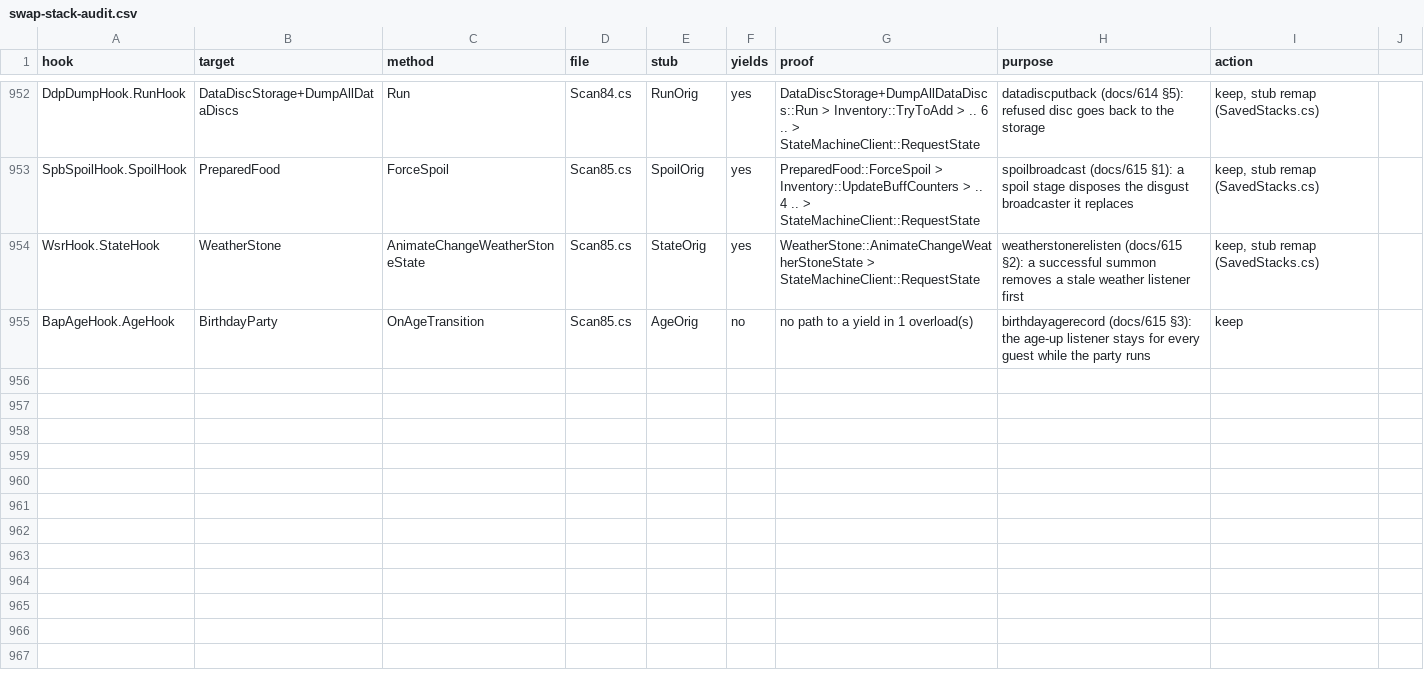
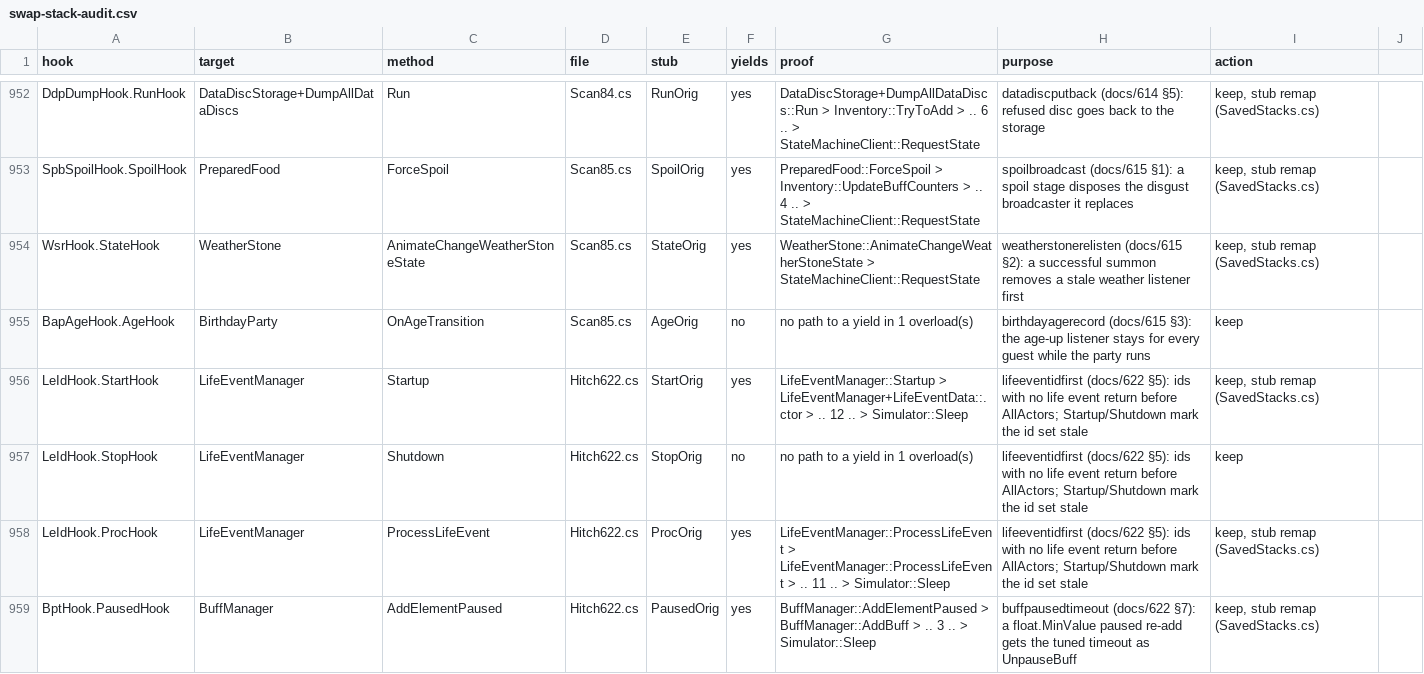
Before and after one commit to alexvixell35-stack/sims3-modernization, a CSV file: docs/data/swap-stack-audit.csv, drawn as a sheet; only a part is shown, gaps mark what is left out.

Commit message:
⚡️ WIP docs/622: script CPU hitch + moodlet fixes (8 default-off switches)
autmetarows (3490-3492): AutShadow AddObj rows kept per meta object and ad index,
dropped at every GuardSweep. buffremovemerge (3493-3495): no-op BuffManager removes
return after one lookup. swslots (3496-3498): per-generation switch slots (SwOn) on
per-tick hooks and LiveMeta; check-live-map maps SwOn to names. stuckwatchscan
(3499-3501): one Sim scan per watchdog round, dictionaries swapped. lifeeventidfirst
(3502-3504): ProcessLifeEvent id check before AllActors. buffsrcempty (3505-3507,
docs/620 F1b) and buffpausedtimeout (3508-3510, F1a): EA moodlet ref-count fixes.
mooddriftnoalloc (3511-3513): MdHook scratch array and struct walk. Checks, repros,
swap audit rows. Skipped: Stereo is-pretest (FairyHouse subclass), F3, O1, F2.
Package r75. NOT RUN.

```diff
--- a/docs/data/swap-stack-audit.csv
+++ b/docs/data/swap-stack-audit.csv
@@ -955 +955,5 @@ WsrHook.StateHook,WeatherStone,AnimateChangeWeatherStoneState,Scan85.cs,StateOri
 BapAgeHook.AgeHook,BirthdayParty,OnAgeTransition,Scan85.cs,AgeOrig,no,no path to a yield in 1 overload(s),birthdayagerecord (docs/615 §3): the age-up listener stays for every guest while the party runs,keep
+LeIdHook.StartHook,LifeEventManager,Startup,Hitch622.cs,StartOrig,yes,LifeEventManager::Startup > LifeEventManager+LifeEventData::.ctor > .. 12 .. > Simulator::Sleep,lifeeventidfirst (docs/622 §5): ids with no life event return before AllActors; Startup/Shutdown mark the id set stale,"keep, stub remap (SavedStacks.cs)"
+LeIdHook.StopHook,LifeEventManager,Shutdown,Hitch622.cs,StopOrig,no,no path to a yield in 1 overload(s),lifeeventidfirst (docs/622 §5): ids with no life event return before AllActors; Startup/Shutdown mark the id set stale,keep
+LeIdHook.ProcHook,LifeEventManager,ProcessLifeEvent,Hitch622.cs,ProcOrig,yes,LifeEventManager::ProcessLifeEvent > LifeEventManager::ProcessLifeEvent > .. 11 .. > Simulator::Sleep,lifeeventidfirst (docs/622 §5): ids with no life event return before AllActors; Startup/Shutdown mark the id set stale,"keep, stub remap (SavedStacks.cs)"
+BptHook.PausedHook,BuffManager,AddElementPaused,Hitch622.cs,PausedOrig,yes,BuffManager::AddElementPaused > BuffManager::AddBuff > .. 3 .. > Simulator::Sleep,buffpausedtimeout (docs/622 §7): a float.MinValue paused re-add gets the tuned timeout as UnpauseBuff,"keep, stub remap (SavedStacks.cs)"
```
Also changed, not shown: 22 other files.
